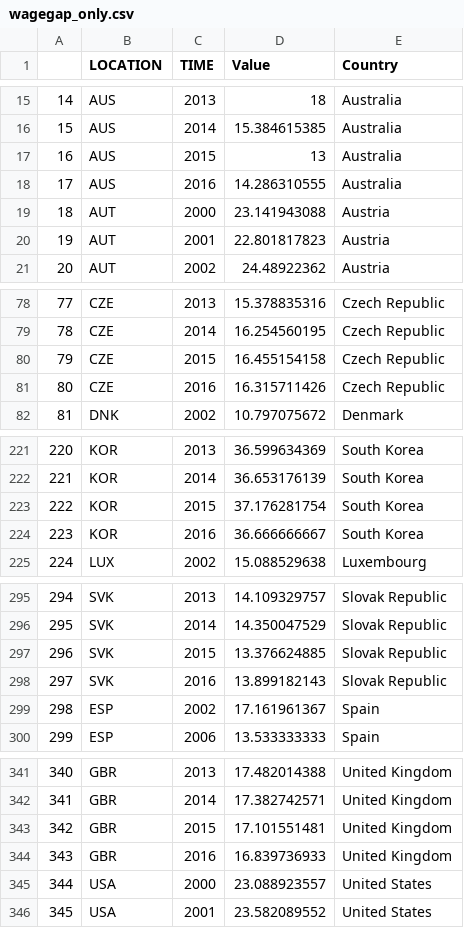
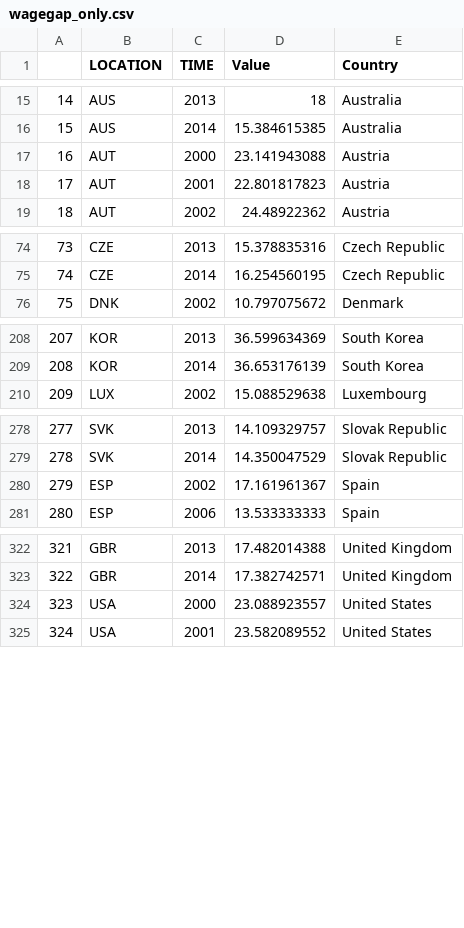
Before and after one commit to alimahad/vis_final_project, a CSV file: FinalProjectD3/src/data/wagegap_only.csv, drawn as a sheet; only a part is shown, gaps mark what is left out; removed rows and columns are numbered as before the commit, all else as after; the diff covers the shown part only; the diff names each change by its address in the sheet, - before the commit and + after, or states it on an @@ line.

```diff
--- a/FinalProjectD3/src/data/wagegap_only.csv
+++ b/FinalProjectD3/src/data/wagegap_only.csv
-row 17: 16 | AUS | 2015 | 13 | Australia
-row 18: 17 | AUS | 2016 | 14.286310555 | Australia
@@ column A renumbered between rows 17 and 400 @@
-row 80: 79 | CZE | 2015 | 16.455154158 | Czech Republic
-row 81: 80 | CZE | 2016 | 16.315711426 | Czech Republic
-row 223: 222 | KOR | 2015 | 37.176281754 | South Korea
-row 224: 223 | KOR | 2016 | 36.666666667 | South Korea
-row 297: 296 | SVK | 2015 | 13.376624885 | Slovak Republic
-row 298: 297 | SVK | 2016 | 13.899182143 | Slovak Republic
-row 343: 342 | GBR | 2015 | 17.101551481 | United Kingdom
-row 344: 343 | GBR | 2016 | 16.839736933 | United Kingdom
```
Also changed, not shown: 25 removed rows and 7 edited cells elsewhere in this file, FinalProjectD3/src/data/employ_rate_final.csv, FinalProjectD3/src/data/wagegap_only2.csv, 3 other files.
